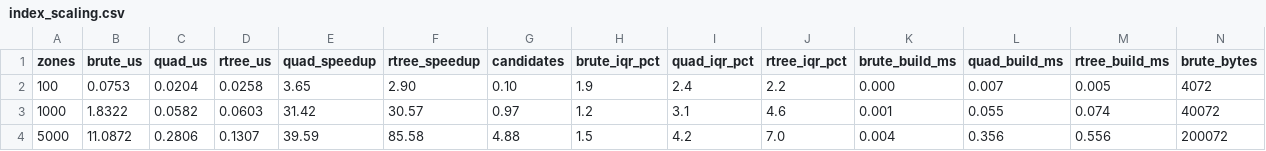
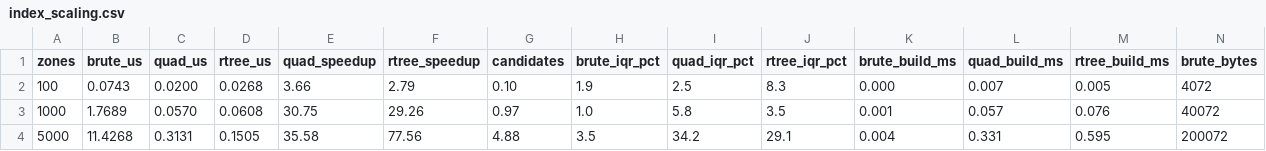
Before and after one commit to adivishall/safetrail, a CSV file: bench/results/index_scaling.csv, drawn as a sheet; only a part is shown; the diff covers the shown part only; the diff names each change by its address in the sheet, - before the commit and + after, or states it on an @@ line.

```diff
--- a/bench/results/index_scaling.csv
+++ b/bench/results/index_scaling.csv
-B2 (brute_us): 0.0753
+B2 (brute_us): 0.0743
-C2 (quad_us): 0.0204
+C2 (quad_us): 0.0200
-D2 (rtree_us): 0.0258
+D2 (rtree_us): 0.0268
-E2 (quad_speedup): 3.65
+E2 (quad_speedup): 3.66
-F2 (rtree_speedup): 2.90
+F2 (rtree_speedup): 2.79
-I2 (quad_iqr_pct): 2.4
+I2 (quad_iqr_pct): 2.5
-J2 (rtree_iqr_pct): 2.2
+J2 (rtree_iqr_pct): 8.3
-B3 (brute_us): 1.8322
+B3 (brute_us): 1.7689
-C3 (quad_us): 0.0582
+C3 (quad_us): 0.0570
-D3 (rtree_us): 0.0603
+D3 (rtree_us): 0.0608
-E3 (quad_speedup): 31.42
+E3 (quad_speedup): 30.75
-F3 (rtree_speedup): 30.57
+F3 (rtree_speedup): 29.26
-H3 (brute_iqr_pct): 1.2
+H3 (brute_iqr_pct): 1.0
-I3 (quad_iqr_pct): 3.1
+I3 (quad_iqr_pct): 5.8
-J3 (rtree_iqr_pct): 4.6
+J3 (rtree_iqr_pct): 3.5
-L3 (quad_build_ms): 0.055
+L3 (quad_build_ms): 0.057
-M3 (rtree_build_ms): 0.074
+M3 (rtree_build_ms): 0.076
-B4 (brute_us): 11.0872
+B4 (brute_us): 11.4268
-C4 (quad_us): 0.2806
+C4 (quad_us): 0.3131
-D4 (rtree_us): 0.1307
+D4 (rtree_us): 0.1505
-E4 (quad_speedup): 39.59
+E4 (quad_speedup): 35.58
-F4 (rtree_speedup): 85.58
+F4 (rtree_speedup): 77.56
-H4 (brute_iqr_pct): 1.5
+H4 (brute_iqr_pct): 3.5
-I4 (quad_iqr_pct): 4.2
+I4 (quad_iqr_pct): 34.2
-J4 (rtree_iqr_pct): 7.0
+J4 (rtree_iqr_pct): 29.1
-L4 (quad_build_ms): 0.356
+L4 (quad_build_ms): 0.331
-M4 (rtree_build_ms): 0.556
+M4 (rtree_build_ms): 0.595
```
Also changed, not shown: 43 edited cells elsewhere in this file, bench/results/end_to_end.csv, bench/results/evaluator_cost.csv, 16 other files.
